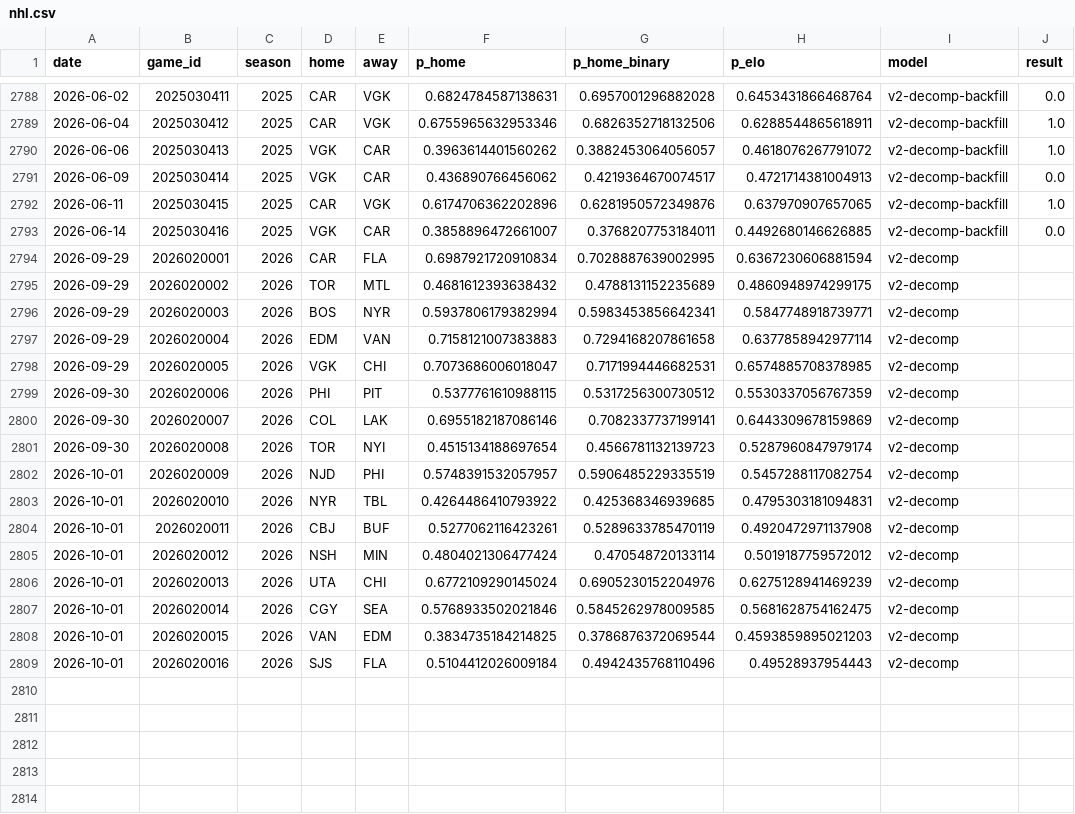
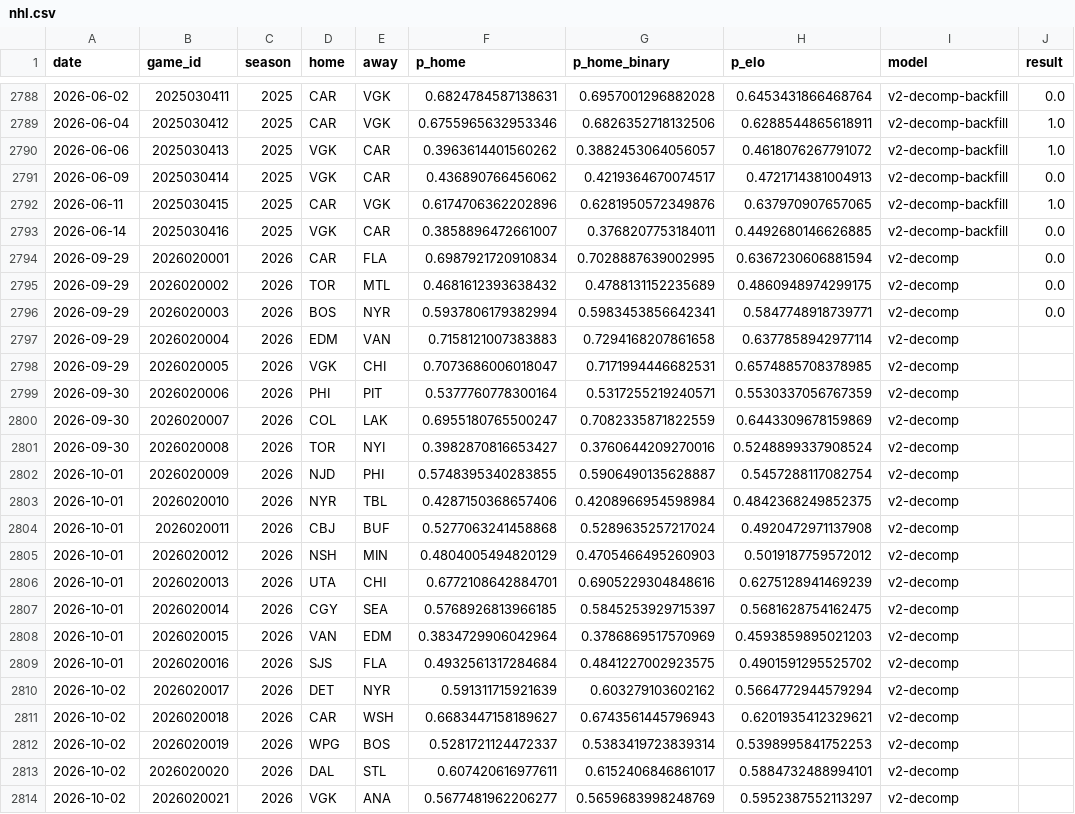
Before and after one commit to azcal/forecasting-lab, a CSV file: data/nhl.csv, drawn as a sheet; only a part is shown, gaps mark what is left out.

Commit message:
dashboard data 2026-09-30

```diff
--- a/data/nhl.csv
+++ b/data/nhl.csv
@@ -2793,17 +2793,22 @@ date,game_id,season,home,away,p_home,p_home_binary,p_elo,model,result
 2026-06-14,2025030416,2025,VGK,CAR,0.3858896472661007,0.3768207753184011,0.4492680146626885,v2-decomp-backfill,0.0
-2026-09-29,2026020001,2026,CAR,FLA,0.6987921720910834,0.7028887639002995,0.6367230606881594,v2-decomp,
-2026-09-29,2026020002,2026,TOR,MTL,0.4681612393638432,0.4788131152235689,0.4860948974299175,v2-decomp,
-2026-09-29,2026020003,2026,BOS,NYR,0.5937806179382994,0.5983453856642341,0.5847748918739771,v2-decomp,
+2026-09-29,2026020001,2026,CAR,FLA,0.6987921720910834,0.7028887639002995,0.6367230606881594,v2-decomp,0.0
+2026-09-29,2026020002,2026,TOR,MTL,0.4681612393638432,0.4788131152235689,0.4860948974299175,v2-decomp,0.0
+2026-09-29,2026020003,2026,BOS,NYR,0.5937806179382994,0.5983453856642341,0.5847748918739771,v2-decomp,0.0
 2026-09-29,2026020004,2026,EDM,VAN,0.7158121007383883,0.7294168207861658,0.6377858942977114,v2-decomp,
 2026-09-29,2026020005,2026,VGK,CHI,0.7073686006018047,0.7171994446682531,0.6574885708378985,v2-decomp,
-2026-09-30,2026020006,2026,PHI,PIT,0.5377761610988115,0.5317256300730512,0.5530337056767359,v2-decomp,
-2026-09-30,2026020007,2026,COL,LAK,0.6955182187086146,0.7082337737199141,0.6443309678159869,v2-decomp,
-2026-09-30,2026020008,2026,TOR,NYI,0.4515134188697654,0.4566781132139723,0.5287960847979174,v2-decomp,
-2026-10-01,2026020009,2026,NJD,PHI,0.5748391532057957,0.5906485229335519,0.5457288117082754,v2-decomp,
-2026-10-01,2026020010,2026,NYR,TBL,0.4264486410793922,0.425368346939685,0.4795303181094831,v2-decomp,
-2026-10-01,2026020011,2026,CBJ,BUF,0.5277062116423261,0.5289633785470119,0.4920472971137908,v2-decomp,
-2026-10-01,2026020012,2026,NSH,MIN,0.4804021306477424,0.470548720133114,0.5019187759572012,v2-decomp,
-2026-10-01,2026020013,2026,UTA,CHI,0.6772109290145024,0.6905230152204976,0.6275128941469239,v2-decomp,
-2026-10-01,2026020014,2026,CGY,SEA,0.5768933502021846,0.5845262978009585,0.5681628754162475,v2-decomp,
-2026-10-01,2026020015,2026,VAN,EDM,0.3834735184214825,0.3786876372069544,0.4593859895021203,v2-decomp,
-2026-10-01,2026020016,2026,SJS,FLA,0.5104412026009184,0.4942435768110496,0.49528937954443,v2-decomp,
+2026-09-30,2026020006,2026,PHI,PIT,0.5377760778300164,0.5317255219240571,0.5530337056767359,v2-decomp,
+2026-09-30,2026020007,2026,COL,LAK,0.6955180765500247,0.7082335871822559,0.6443309678159869,v2-decomp,
+2026-09-30,2026020008,2026,TOR,NYI,0.3982870816653427,0.3760644209270016,0.5248899337908524,v2-decomp,
+2026-10-01,2026020009,2026,NJD,PHI,0.5748395340283855,0.5906490135628887,0.5457288117082754,v2-decomp,
+2026-10-01,2026020010,2026,NYR,TBL,0.4287150368657406,0.4208966954598984,0.4842368249852375,v2-decomp,
+2026-10-01,2026020011,2026,CBJ,BUF,0.5277063241458868,0.5289635257217024,0.4920472971137908,v2-decomp,
+2026-10-01,2026020012,2026,NSH,MIN,0.4804005494820129,0.4705466495260903,0.5019187759572012,v2-decomp,
+2026-10-01,2026020013,2026,UTA,CHI,0.6772108642884701,0.6905229304848616,0.6275128941469239,v2-decomp,
+2026-10-01,2026020014,2026,CGY,SEA,0.5768926813966185,0.5845253929715397,0.5681628754162475,v2-decomp,
+2026-10-01,2026020015,2026,VAN,EDM,0.3834729906042964,0.3786869517570969,0.4593859895021203,v2-decomp,
+2026-10-01,2026020016,2026,SJS,FLA,0.4932561317284684,0.4841227002923575,0.4901591295525702,v2-decomp,
+2026-10-02,2026020017,2026,DET,NYR,0.591311715921639,0.603279103602162,0.5664772944579294,v2-decomp,
+2026-10-02,2026020018,2026,CAR,WSH,0.6683447158189627,0.6743561445796943,0.6201935412329621,v2-decomp,
+2026-10-02,2026020019,2026,WPG,BOS,0.5281721124472337,0.5383419723839314,0.5398995841752253,v2-decomp,
+2026-10-02,2026020020,2026,DAL,STL,0.607420616977611,0.6152406846861017,0.5884732488994101,v2-decomp,
+2026-10-02,2026020021,2026,VGK,ANA,0.5677481962206277,0.5659683998248769,0.5952387552113297,v2-decomp,
```
Also changed, not shown: data/mma.csv, data/ncaaf.csv, 4 other files.
